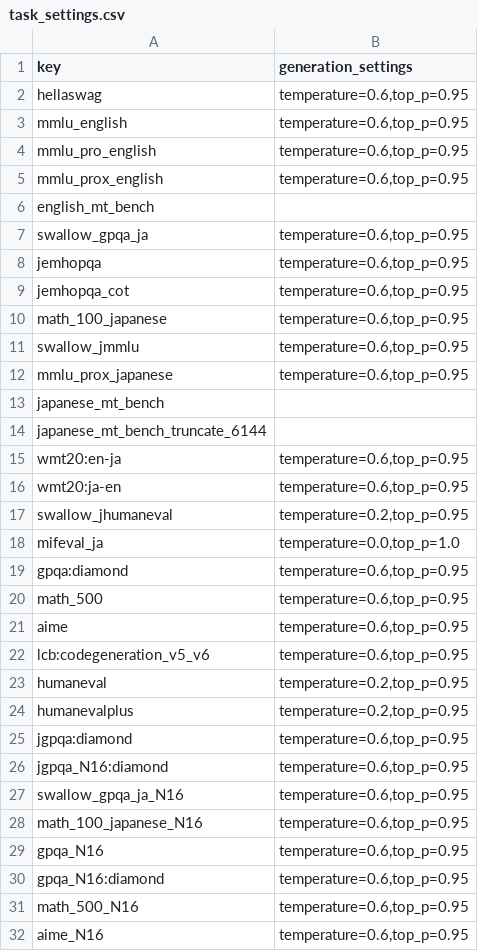
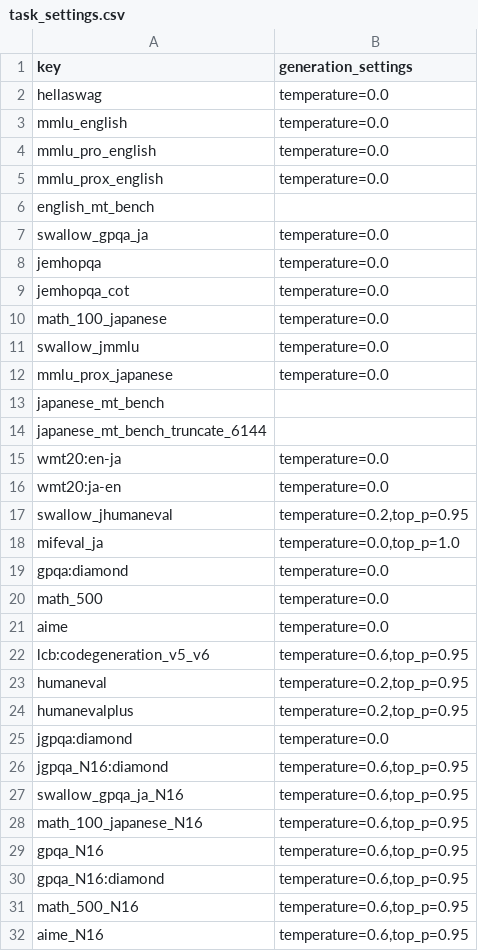
Before and after one commit to cfiken/swallow-evaluation-instruct, a CSV file: scripts/generation_settings/task_settings.csv, drawn as a sheet; only a part is shown; the diff covers the shown part only.

Commit message:
Reverted changes in task_settings.csv, and modified common_settings.yaml to adopt it

```diff
--- a/scripts/generation_settings/task_settings.csv
+++ b/scripts/generation_settings/task_settings.csv
@@ -1,22 +1,22 @@
 key,generation_settings
-hellaswag,"temperature=0.6,top_p=0.95"
-mmlu_english,"temperature=0.6,top_p=0.95"
-mmlu_pro_english,"temperature=0.6,top_p=0.95"
-mmlu_prox_english,"temperature=0.6,top_p=0.95"
+hellaswag,"temperature=0.0"
+mmlu_english,"temperature=0.0"
+mmlu_pro_english,"temperature=0.0"
+mmlu_prox_english,"temperature=0.0"
 english_mt_bench,""
-swallow_gpqa_ja,"temperature=0.6,top_p=0.95"
-jemhopqa,"temperature=0.6,top_p=0.95"
-jemhopqa_cot,"temperature=0.6,top_p=0.95"
-math_100_japanese,"temperature=0.6,top_p=0.95"
-swallow_jmmlu,"temperature=0.6,top_p=0.95"
-mmlu_prox_japanese,"temperature=0.6,top_p=0.95"
+swallow_gpqa_ja,"temperature=0.0"
+jemhopqa,"temperature=0.0"
+jemhopqa_cot,"temperature=0.0"
+math_100_japanese,"temperature=0.0"
+swallow_jmmlu,"temperature=0.0"
+mmlu_prox_japanese,"temperature=0.0"
 japanese_mt_bench,""
 japanese_mt_bench_truncate_6144,""
-wmt20:en-ja,"temperature=0.6,top_p=0.95"
-wmt20:ja-en,"temperature=0.6,top_p=0.95"
+wmt20:en-ja,"temperature=0.0"
+wmt20:ja-en,"temperature=0.0"
 swallow_jhumaneval,"temperature=0.2,top_p=0.95"
 mifeval_ja,"temperature=0.0,top_p=1.0"
-gpqa:diamond,"temperature=0.6,top_p=0.95"
-math_500,"temperature=0.6,top_p=0.95"
-aime,"temperature=0.6,top_p=0.95"
+gpqa:diamond,"temperature=0.0"
+math_500,"temperature=0.0"
+aime,"temperature=0.0"
 lcb:codegeneration_v5_v6,"temperature=0.6,top_p=0.95"
@@ -24,3 +24,3 @@ humaneval,"temperature=0.2,top_p=0.95"
 humanevalplus,"temperature=0.2,top_p=0.95"
-jgpqa:diamond,"temperature=0.6,top_p=0.95"
+jgpqa:diamond,"temperature=0.0"
 jgpqa_N16:diamond,"temperature=0.6,top_p=0.95"
```
Also changed, not shown: 3 removed rows and 5 edited cells elsewhere in this file, 1 other file.
